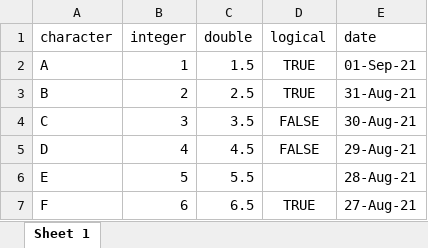
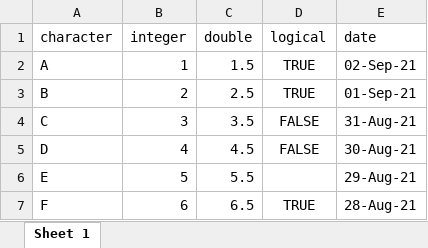
Before and after one commit to PsyTeachR/ads-v1, an Excel workbook: book/data/demo.xlsx, sheet Sheet 1, drawn as a sheet; values as stored, in another font and other column widths than the file's, no borders; the diff names each change by its address in the sheet, - before the commit and + after, or states it on an @@ line.

```diff
--- a/book/data/demo.xlsx (sheet Sheet 1)
+++ b/book/data/demo.xlsx (sheet Sheet 1)
-E2 (date): 01-Sep-21
+E2 (date): 02-Sep-21
-E3 (date): 31-Aug-21
+E3 (date): 01-Sep-21
-E4 (date): 30-Aug-21
+E4 (date): 31-Aug-21
-E5 (date): 29-Aug-21
+E5 (date): 30-Aug-21
-E6 (date): 28-Aug-21
+E6 (date): 29-Aug-21
-E7 (date): 27-Aug-21
+E7 (date): 28-Aug-21
```
Also changed, not shown: 37 other files.
